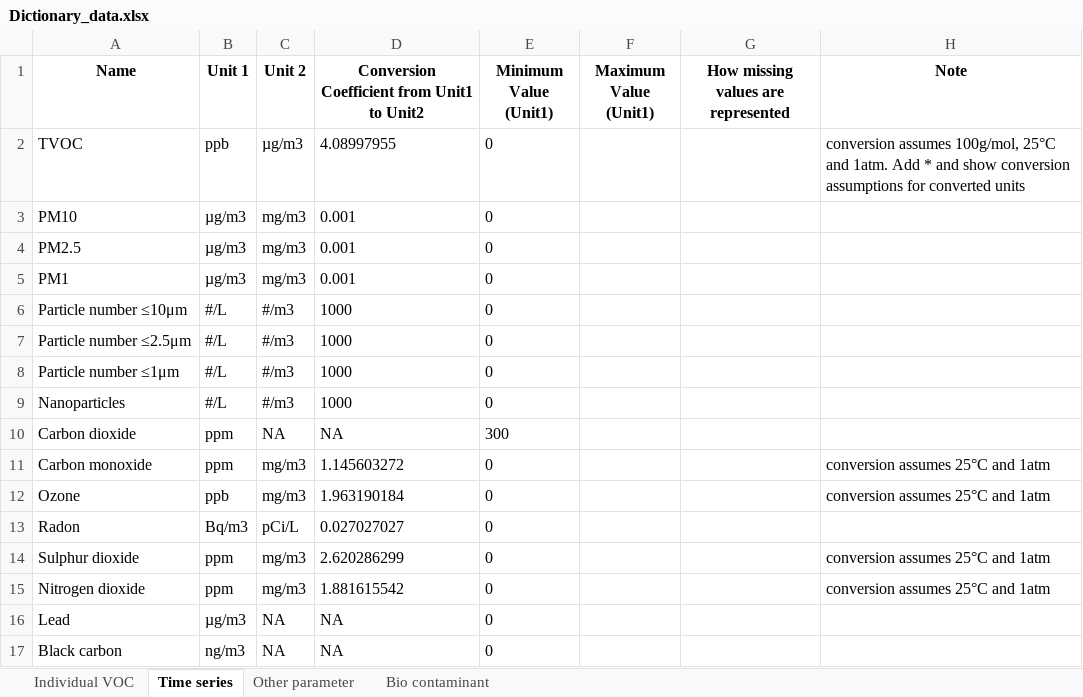
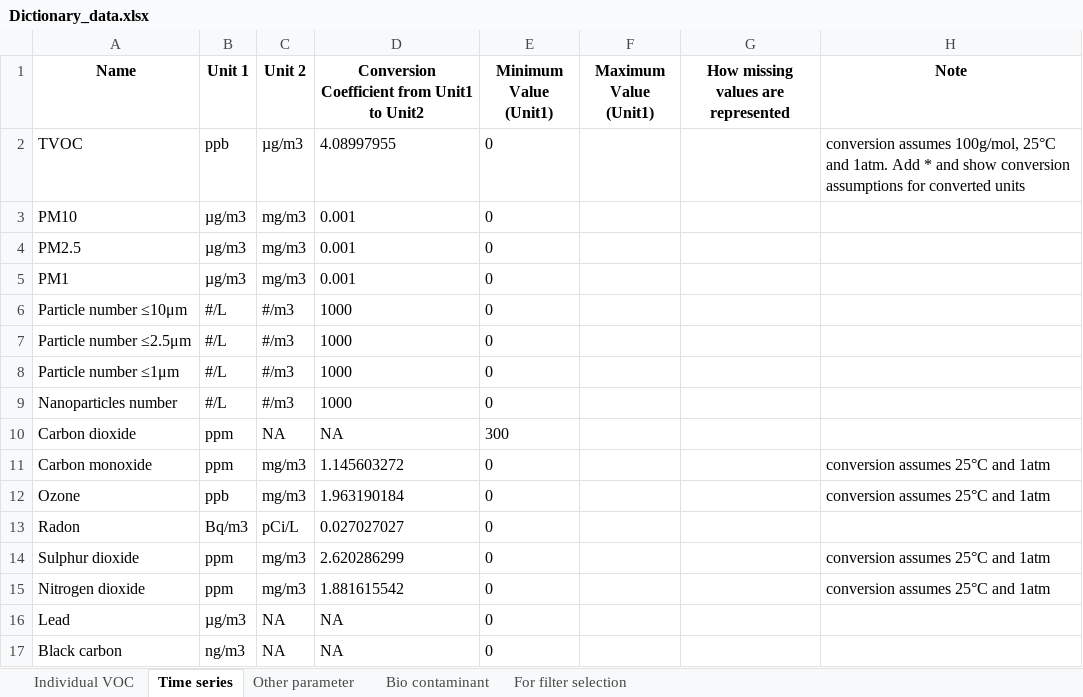
Before and after one commit to EPFL-ENAC/hobel-iaqdb, an Excel workbook: backend/api/data/Dictionary_data.xlsx, sheet Time series, drawn as a sheet; values as stored, in another font and other column widths than the file's, no borders; the diff names each change by its address in the sheet, - before the commit and + after, or states it on an @@ line.

```diff
--- a/backend/api/data/Dictionary_data.xlsx (sheet Time series)
+++ b/backend/api/data/Dictionary_data.xlsx (sheet Time series)
+sheet tab: For filter selection
-A9 (Name): Nanoparticles
+A9 (Name): Nanoparticles number
```
Also changed, not shown: 16 other files.
